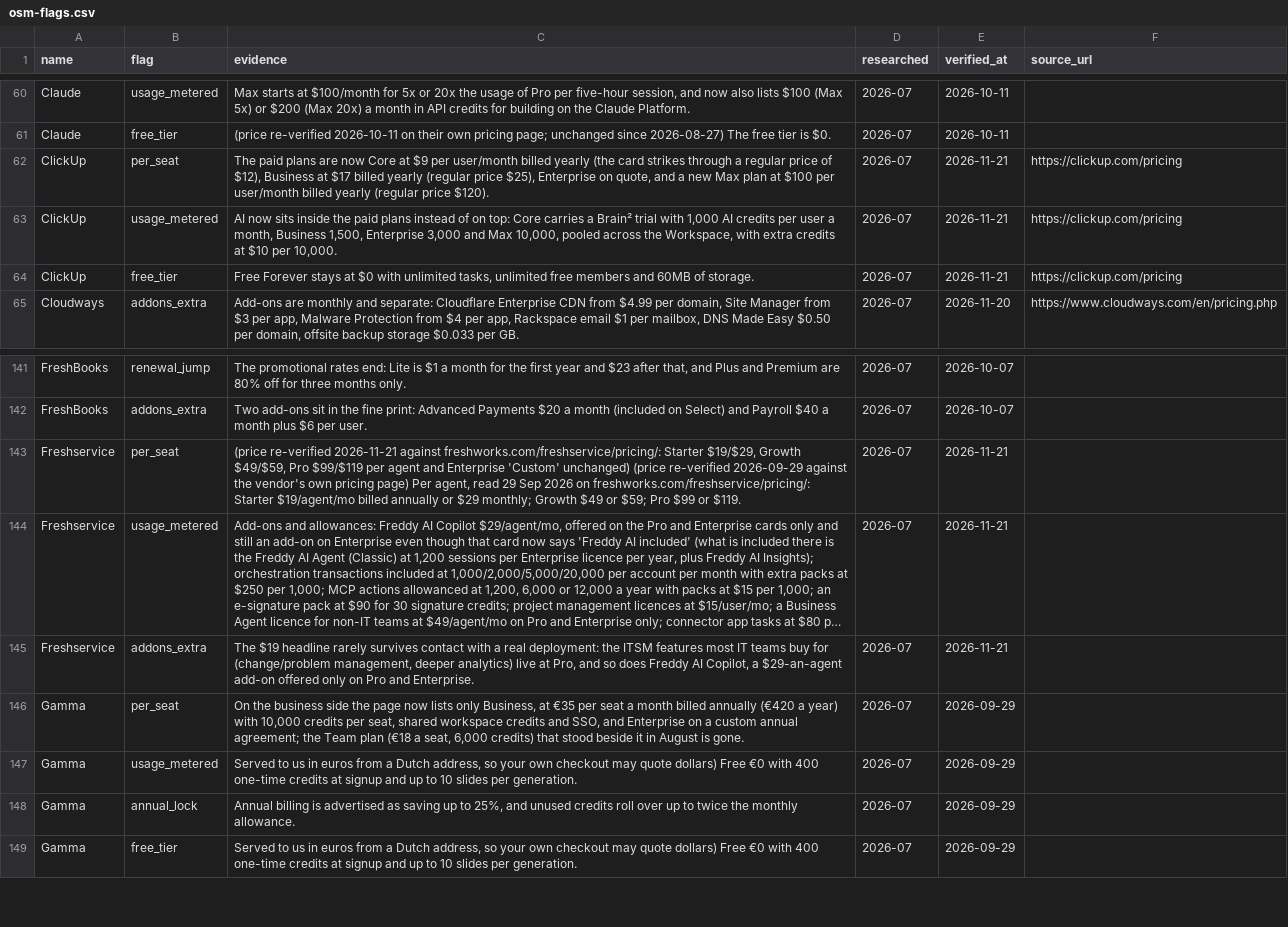
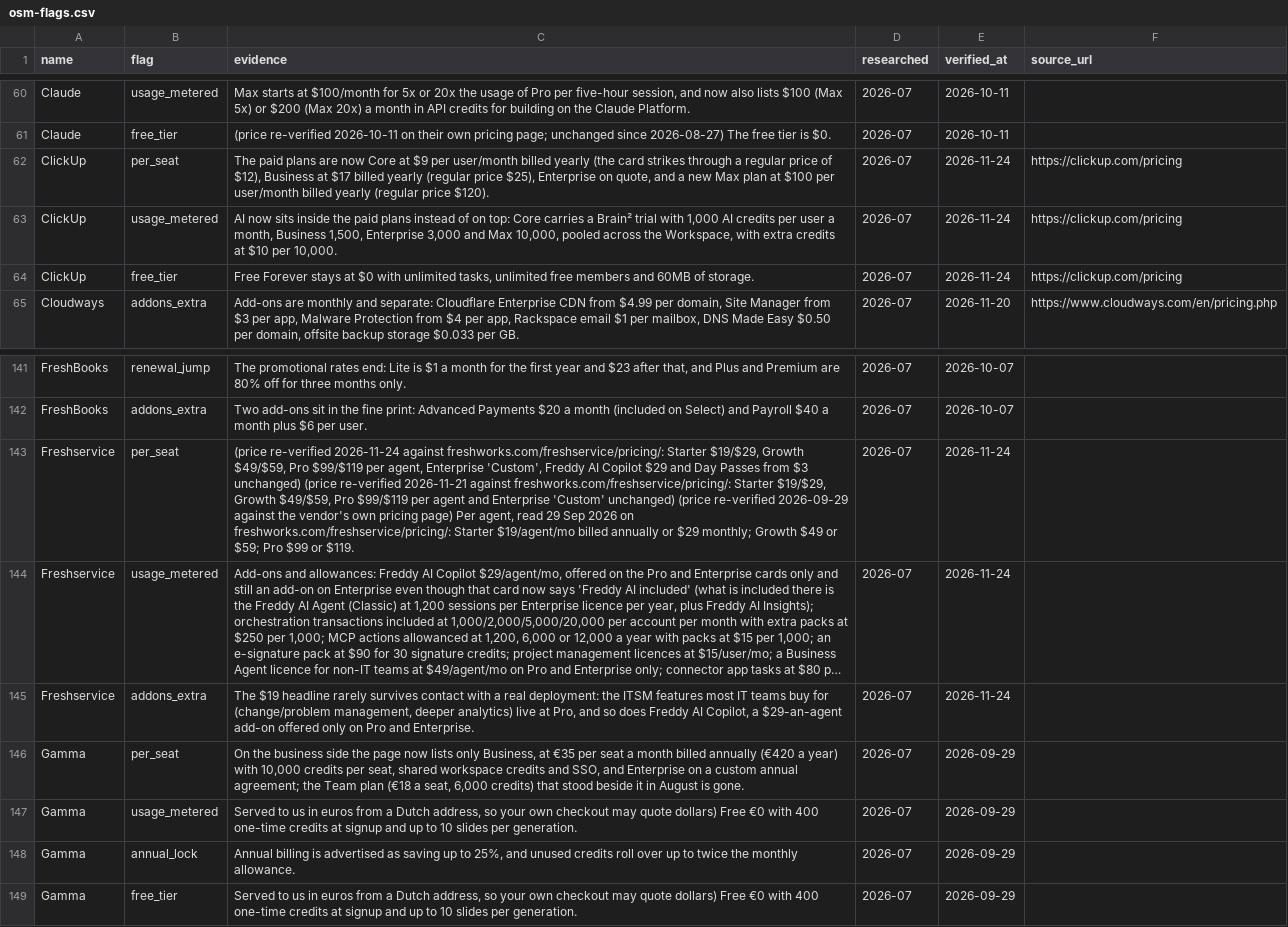
Before and after one commit to NewBegin-gif/officesoftwaremarketplace, a CSV file: data/osm-flags.csv, drawn as a sheet; only a part is shown, gaps mark what is left out; long unchanged cells end in …; the diff names each change by its address in the sheet, - before the commit and + after, or states it on an @@ line.

```diff
--- a/data/osm-flags.csv
+++ b/data/osm-flags.csv
-E62:E64 (verified_at): 2026-11-21
+E62:E64 (verified_at): 2026-11-24
-C143 (evidence): (price re-verified 2026-11-21 against…
+C143 (evidence): (price re-verified 2026-11-24 against freshworks.com/freshservice/pricing/: Starter $19/$29, Growth $49/$59, Pro $99/$119 per agent, Enterprise 'Custom', Freddy AI Copilot $29 and Day Passes from $3 unchanged) (price re-verified 2026-11-21 against…
-E143:E145 (verified_at): 2026-11-21
+E143:E145 (verified_at): 2026-11-24
```
Also changed, not shown: data/osm-tools.csv, 22 other files.
